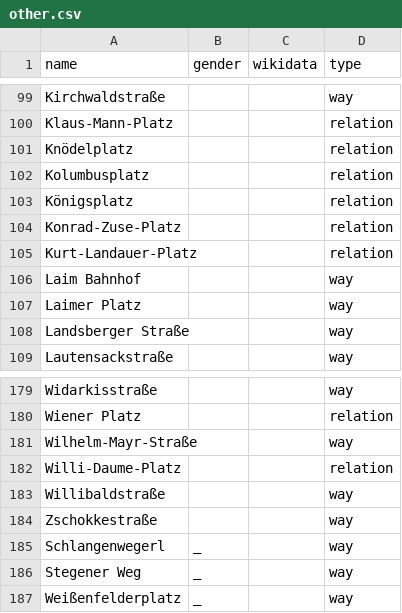
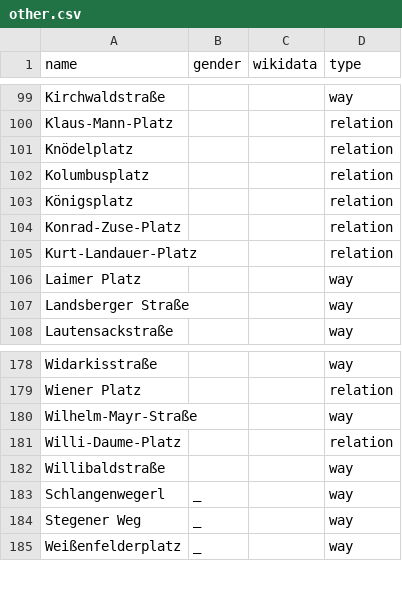
Before and after one commit to EqualStreetNames/equalstreetnames-munich, a CSV file: data/other.csv, drawn as a sheet; only a part is shown, gaps mark what is left out; the diff names each change by its address in the sheet, - before the commit and + after, or states it on an @@ line.

```diff
--- a/data/other.csv
+++ b/data/other.csv
-row 106: Laim Bahnhof |  |  | way
-row 184: Zschokkestraße |  |  | way
```
Also changed, not shown: 3 other files.
